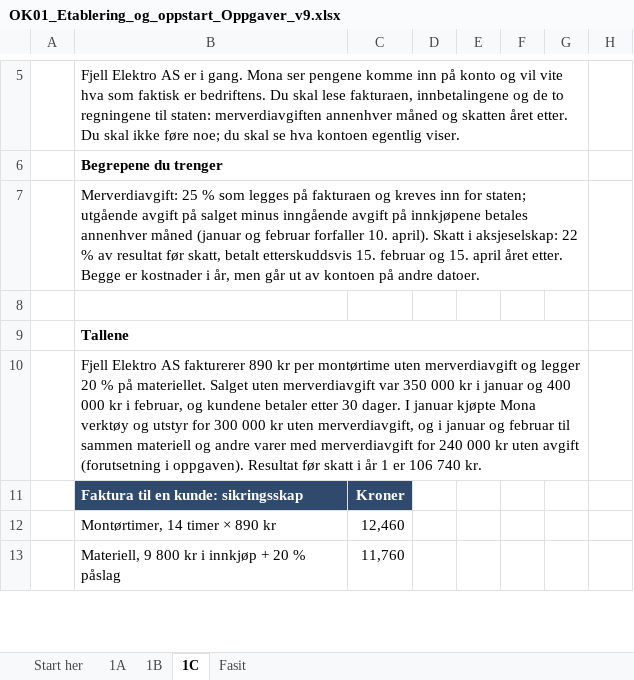
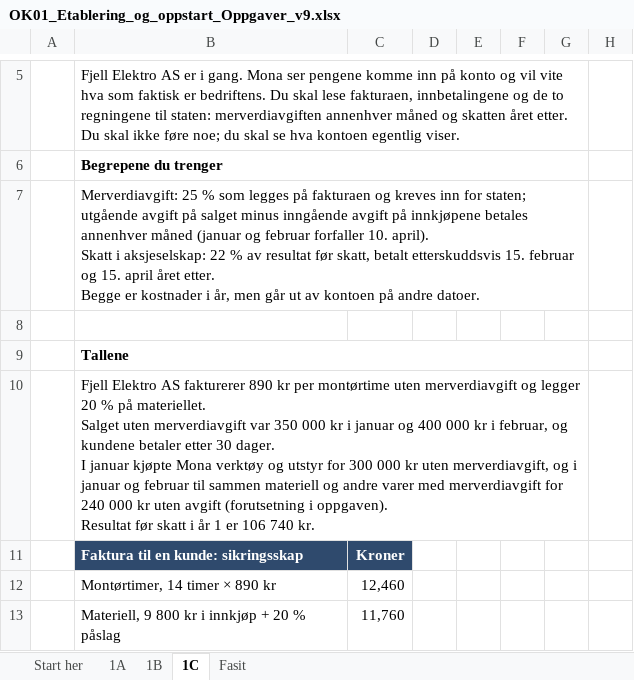
Before and after one commit to Truthseeker1968/lom-app, an Excel workbook: pensum/ok01/OK01_Etablering_og_oppstart_Oppgaver_v9.xlsx, sheet 1C, drawn as a sheet; only a part is shown, gaps mark what is left out; values as stored, in another font and other column widths than the file's, no borders; conditional formats not drawn; the diff covers the shown part only; the diff names each change by its address in the sheet, - before the commit and + after, or states it on an @@ line.

```diff
--- a/pensum/ok01/OK01_Etablering_og_oppstart_Oppgaver_v9.xlsx (sheet 1C)
+++ b/pensum/ok01/OK01_Etablering_og_oppstart_Oppgaver_v9.xlsx (sheet 1C)
-B7: …andre datoer.
+B7: …andre datoer.
-B10: …740 kr.
+B10: …740 kr.
```
Also changed, not shown: 13 edited cells and cell formats elsewhere in this sheet, sheet 1B, sheet 1A, sheet Fasit, pensum/ok02/OK02_Viktige_begreper_Oppgaver_v9.xlsx, pensum/ok03/OK03_Bedriftens_regnskap_Oppgaver_v9.xlsx, 40 other files.
